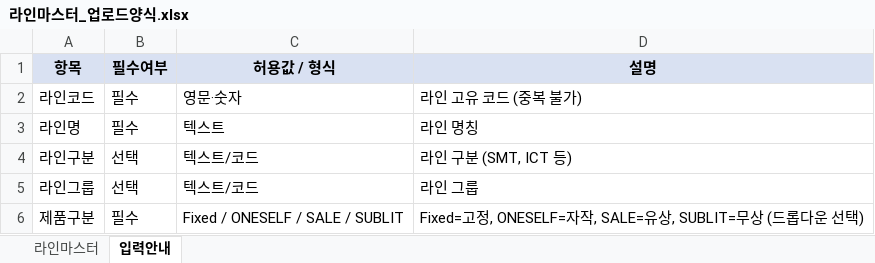
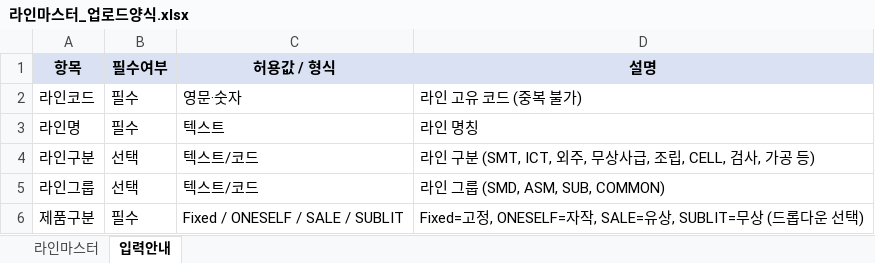
Before and after one commit to YouHyuksoo/SMT_EUNSUNG, an Excel workbook: docs/Fill_Up_Template/라인마스터_업로드양식.xlsx, sheet 입력안내, drawn as a sheet; values as stored, in another font and other column widths than the file's, no borders; the diff names each change by its address in the sheet, - before the commit and + after, or states it on an @@ line.

```diff
--- a/docs/Fill_Up_Template/라인마스터_업로드양식.xlsx (sheet 입력안내)
+++ b/docs/Fill_Up_Template/라인마스터_업로드양식.xlsx (sheet 입력안내)
-D4 (설명): 라인 구분 (SMT, ICT 등)
+D4 (설명): 라인 구분 (SMT, ICT, 외주, 무상사급, 조립, CELL, 검사, 가공 등)
-D5 (설명): 라인 그룹
+D5 (설명): 라인 그룹 (SMD, ASM, SUB, COMMON)
```
Also changed, not shown: sheet 라인마스터, docs/Fill_Up_Template/공정마스터_업로드양식.xlsx, docs/Fill_Up_Template/설비마스터_업로드양식.xlsx, 2 other files.
